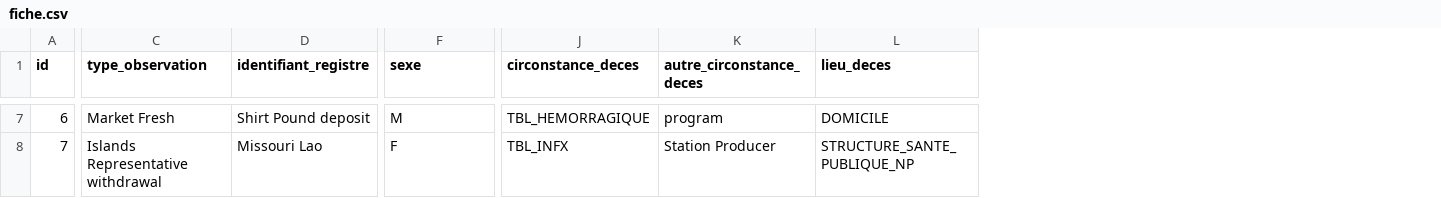
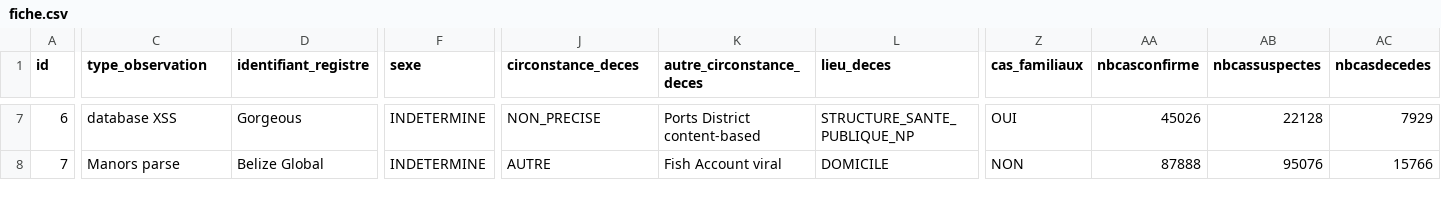
Before and after one commit to mahabradai/aminoacidopathies, a CSV file: src/main/resources/config/liquibase/fake-data/fiche.csv, drawn as a sheet; only a part is shown, gaps mark what is left out; the diff covers the shown part only; the diff names each change by its address in the sheet, - before the commit and + after, or states it on an @@ line.

```diff
--- a/src/main/resources/config/liquibase/fake-data/fiche.csv
+++ b/src/main/resources/config/liquibase/fake-data/fiche.csv
+column Z (cas_familiaux), rows 7-8: OUI | NON
+column AA (nbcasconfirme), rows 7-8: 45026 | 87888
+column AB (nbcassuspectes), rows 7-8: 22128 | 95076
+column AC (nbcasdecedes), rows 7-8: 7929 | 15766
-C7 (type_observation): Market Fresh
+C7 (type_observation): database XSS
-D7 (identifiant_registre): Shirt Pound deposit
+D7 (identifiant_registre): Gorgeous
-F7 (sexe): M
+F7 (sexe): INDETERMINE
-J7 (circonstance_deces): TBL_HEMORRAGIQUE
+J7 (circonstance_deces): NON_PRECISE
-K7 (autre_circonstance_deces): program
+K7 (autre_circonstance_deces): Ports District content-based
-L7 (lieu_deces): DOMICILE
+L7 (lieu_deces): STRUCTURE_SANTE_PUBLIQUE_NP
-C8 (type_observation): Islands Representative withdrawal
+C8 (type_observation): Manors parse
-D8 (identifiant_registre): Missouri Lao
+D8 (identifiant_registre): Belize Global
-F8 (sexe): F
+F8 (sexe): INDETERMINE
-J8 (circonstance_deces): TBL_INFX
+J8 (circonstance_deces): AUTRE
-K8 (autre_circonstance_deces): Station Producer
+K8 (autre_circonstance_deces): Fish Account viral
-L8 (lieu_deces): STRUCTURE_SANTE_PUBLIQUE_NP
+L8 (lieu_deces): DOMICILE
```
Also changed, not shown: 144 edited cells elsewhere in this file, 58 other files.
